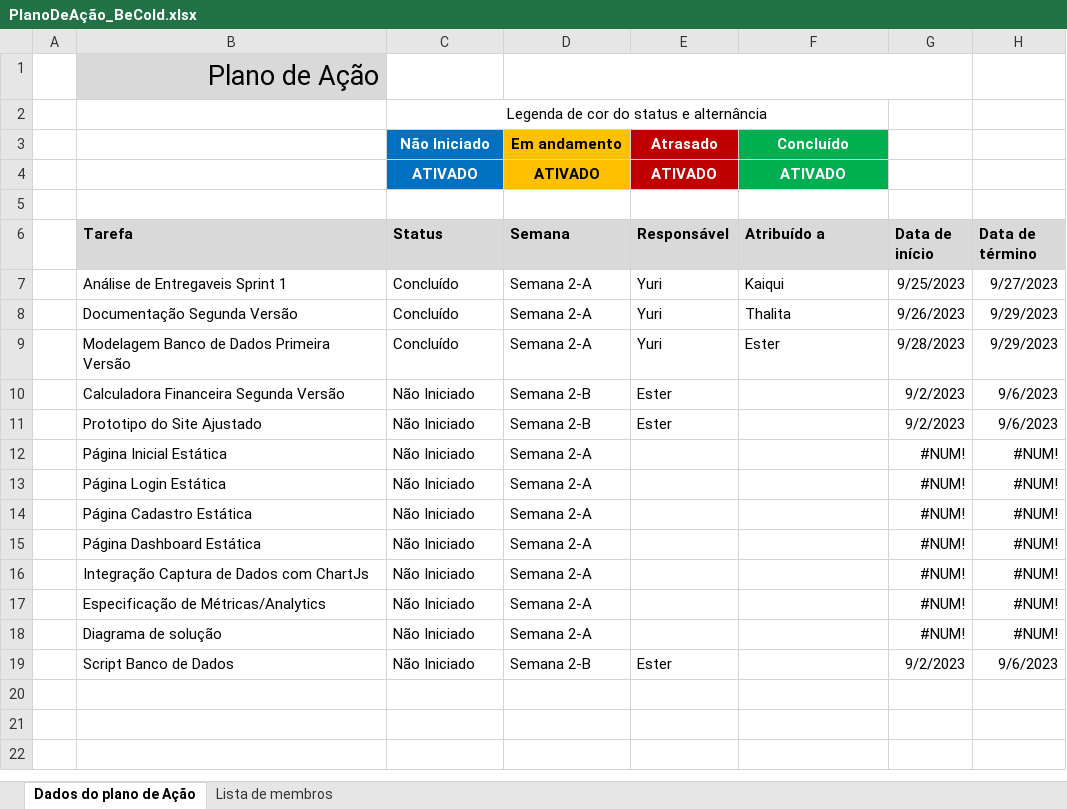
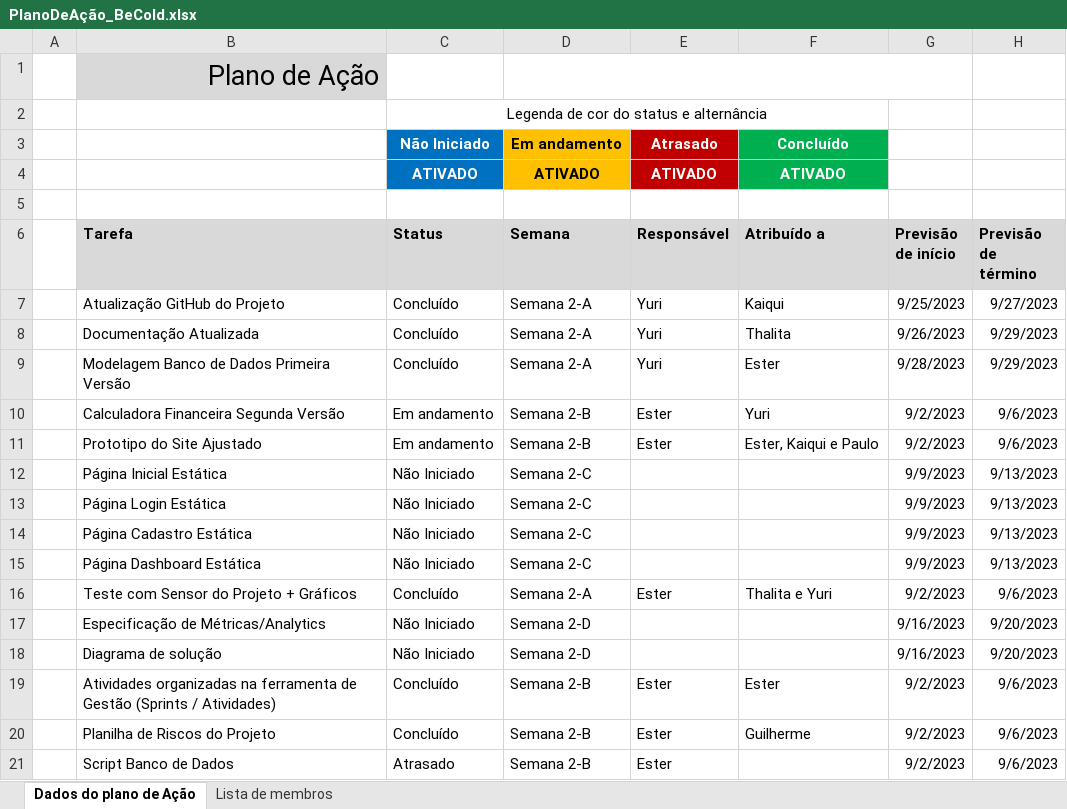
Before and after one commit to thalitabreda/BeCold, an Excel workbook: Documentação/PlanoDeAção_BeCold.xlsx, sheet Dados do plano de Ação, drawn as a sheet; values as stored, in another font and other column widths than the file's, no borders; charts and pictures and conditional formats and table styles not drawn; removed rows and columns are numbered as before the commit, all else as after; the diff names each change by its address in the sheet, - before the commit and + after, or states it on an @@ line.

```diff
--- a/Documentação/PlanoDeAção_BeCold.xlsx (sheet Dados do plano de Ação)
+++ b/Documentação/PlanoDeAção_BeCold.xlsx (sheet Dados do plano de Ação)
-G6: Data de início
+G6: Previsão de início
-H6: Data de término
+H6: Previsão de término
-B7 (Tarefa): Análise de Entregaveis Sprint 1
+B7 (Tarefa): Atualização GitHub do Projeto
-B8 (Tarefa): Documentação Segunda Versão
+B8 (Tarefa): Documentação Atualizada
-C10:C11 (Status): Não Iniciado
+C10:C11 (Status): Em andamento
-F10 (Atribuído a): (empty)
+F10 (Atribuído a): Yuri
-F11 (Atribuído a): (empty)
+F11 (Atribuído a): Ester, Kaiqui e Paulo
-D12:D15 (Semana): Semana 2-A
+D12:D15 (Semana): Semana 2-C
-G12:G15 (Previsão de início): #NUM!
+G12:G15 (Previsão de início): 9/9/2023
-H12:H15 (Previsão de término): #NUM!
+H12:H15 (Previsão de término): 9/13/2023
-row 16:  | Integração Captura de Dados com ChartJs | Não Iniciado | Semana 2-A |  |  | #NUM! | #NUM!
+row 16:  | Teste com Sensor do Projeto + Gráficos | Concluído | Semana 2-A | Ester | Thalita e Yuri | 9/2/2023 | 9/6/2023
-D17:D18 (Semana): Semana 2-A
+D17:D18 (Semana): Semana 2-D
-G17:G18 (Previsão de início): #NUM!
+G17:G18 (Previsão de início): 9/16/2023
-H17:H18 (Previsão de término): #NUM!
+H17:H18 (Previsão de término): 9/20/2023
+row 19:  | Atividades organizadas na ferramenta de Gestão (Sprints / Atividades) | Concluído | Semana 2-B | Ester | Ester | 9/2/2023 | 9/6/2023
+row 20:  | Planilha de Riscos do Projeto | Concluído | Semana 2-B | Ester | Guilherme | 9/2/2023 | 9/6/2023
-C21 (Status): Não Iniciado
+C21 (Status): Atrasado
```
Also changed, not shown: Documentação/Project BackLog-Ester.xlsx, Documentação/Project BackLog.xlsx, 8 other files.
